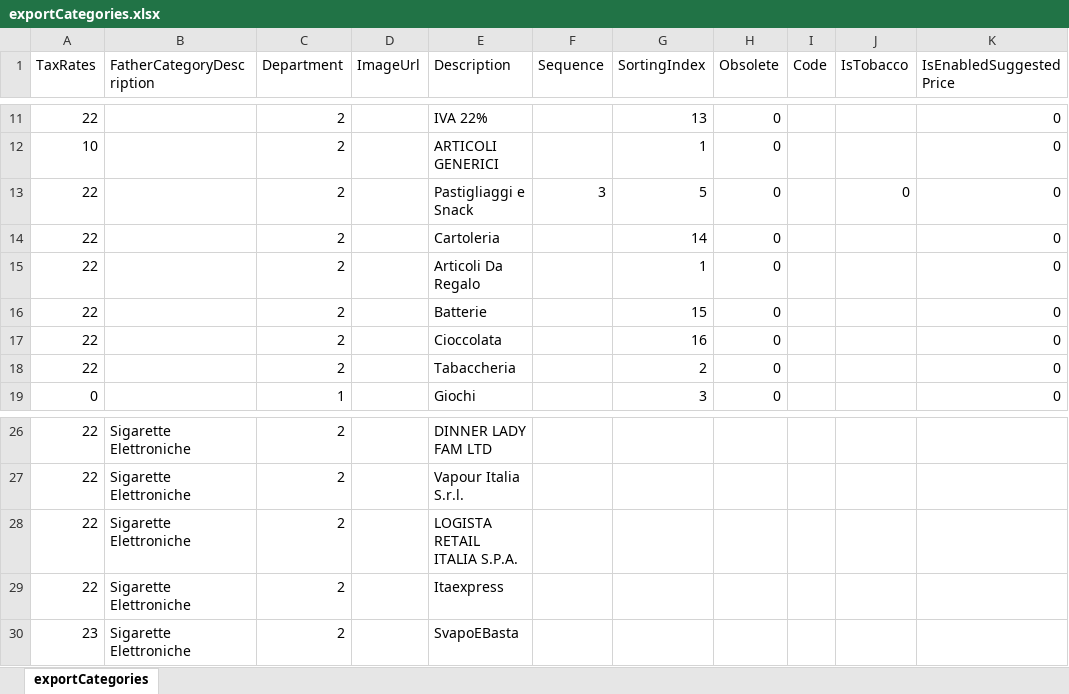
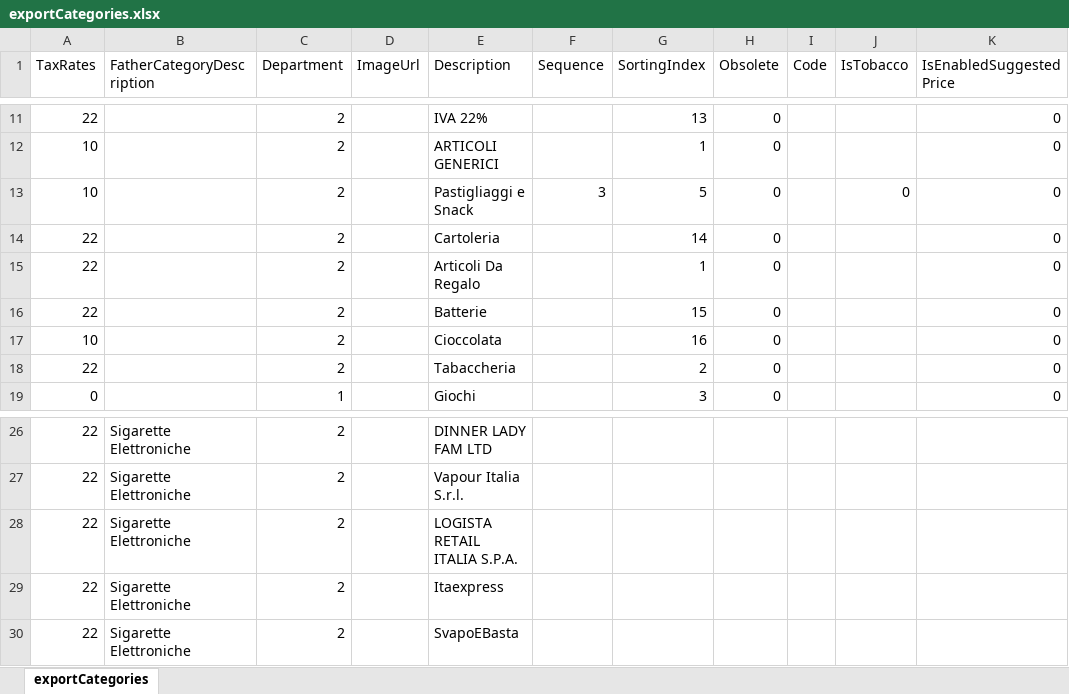
Before and after one commit to spreadsheetprodotti-blip/updater, an Excel workbook: exportCategories.xlsx, sheet exportCategories, drawn as a sheet; only a part is shown, gaps mark what is left out; values as stored, in another font and other column widths than the file's, no borders; the diff names each change by its address in the sheet, - before the commit and + after, or states it on an @@ line.

Commit message:
Add files via upload

```diff
--- a/exportCategories.xlsx (sheet exportCategories)
+++ b/exportCategories.xlsx (sheet exportCategories)
-A13 (TaxRates): 22
+A13 (TaxRates): 10
-A17 (TaxRates): 22
+A17 (TaxRates): 10
-A30 (TaxRates): 23
+A30 (TaxRates): 22
```
